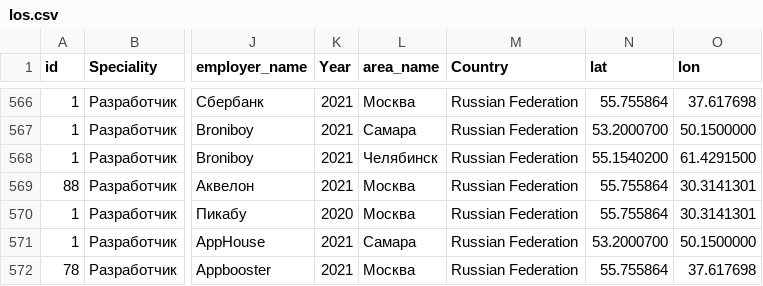
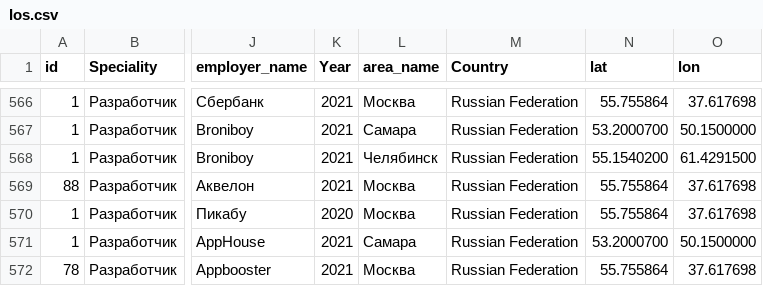
Before and after one commit to Slavex04/mirea, a CSV file: Ios.csv, drawn as a sheet; only a part is shown, gaps mark what is left out; the diff names each change by its address in the sheet, - before the commit and + after, or states it on an @@ line.

Commit message:
Update Ios.csv

```diff
--- a/Ios.csv
+++ b/Ios.csv
-O569:O570 (lon): 30.3141301
+O569:O570 (lon): 37.617698
```
